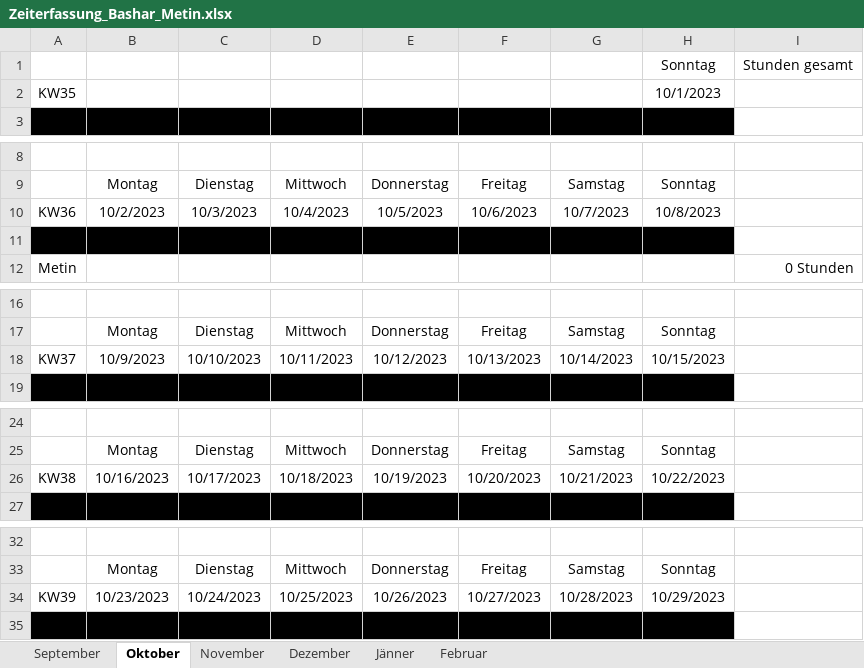
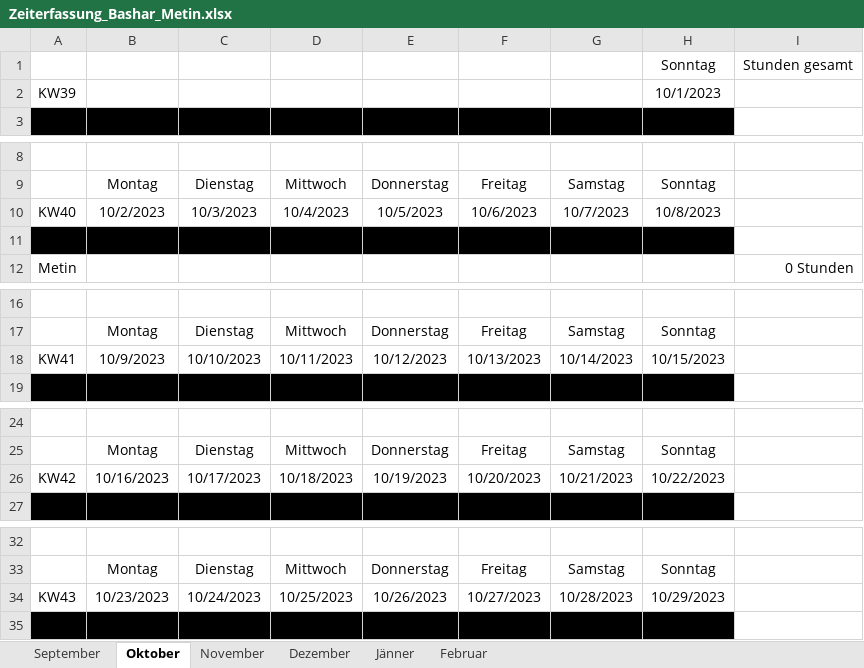
Before and after one commit to Basharkh41/Diplomarbeit-FahrgemeinschaftenApp, an Excel workbook: Zeiterfassung_Bashar_Metin.xlsx, sheet Oktober, drawn as a sheet; only a part is shown, gaps mark what is left out; values as stored, in another font and other column widths than the file's, no borders; the diff covers the shown part only; the diff names each change by its address in the sheet, - before the commit and + after, or states it on an @@ line.

```diff
--- a/Zeiterfassung_Bashar_Metin.xlsx (sheet Oktober)
+++ b/Zeiterfassung_Bashar_Metin.xlsx (sheet Oktober)
-A2: KW35
+A2: KW39
-A10: KW36
+A10: KW40
-A18: KW37
+A18: KW41
-A26: KW38
+A26: KW42
-A34: KW39
+A34: KW43
```
Also changed, not shown: 1 edited cell elsewhere in this sheet, sheet Jänner, sheet Februar, sheet Dezember, sheet November, formulas that keep their value.
